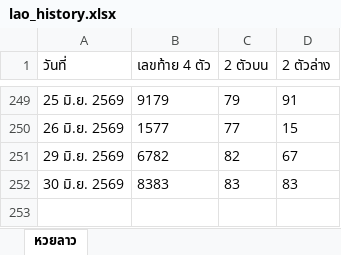
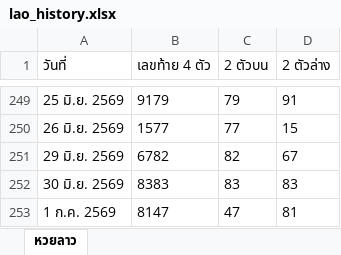
Before and after one commit to thitiphorn-data/lekdee-lao-lottery, an Excel workbook: lao_history.xlsx, sheet หวยลาว, drawn as a sheet; only a part is shown, gaps mark what is left out; values as stored, in another font and other column widths than the file's, no borders; the diff names each change by its address in the sheet, - before the commit and + after, or states it on an @@ line.

```diff
--- a/lao_history.xlsx (sheet หวยลาว)
+++ b/lao_history.xlsx (sheet หวยลาว)
+row 253: 1 ก.ค. 2569 | 8147 | 47 | 81
```
Also changed, not shown: hanoi_history.xlsx, 6 other files.
